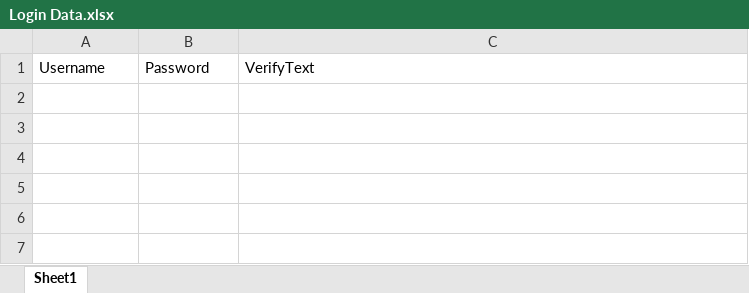
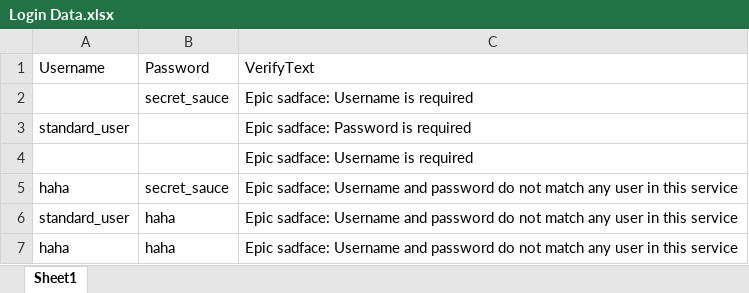
Before and after one commit to ziysqorn/LAB04_KTNC, an Excel workbook: Login Data.xlsx, sheet Sheet1, drawn as a sheet; values as stored, in another font and other column widths than the file's, no borders; the diff names each change by its address in the sheet, - before the commit and + after, or states it on an @@ line.

```diff
--- a/Login Data.xlsx (sheet Sheet1)
+++ b/Login Data.xlsx (sheet Sheet1)
+row 2:  | secret_sauce | Epic sadface: Username is required
+row 3: standard_user |  | Epic sadface: Password is required
+row 4:  |  | Epic sadface: Username is required
+row 5: haha | secret_sauce | Epic sadface: Username and password do not match any user in this service
+row 6: standard_user | haha | Epic sadface: Username and password do not match any user in this service
+row 7: haha | haha | Epic sadface: Username and password do not match any user in this service
```
Also changed, not shown: 2 other files.
